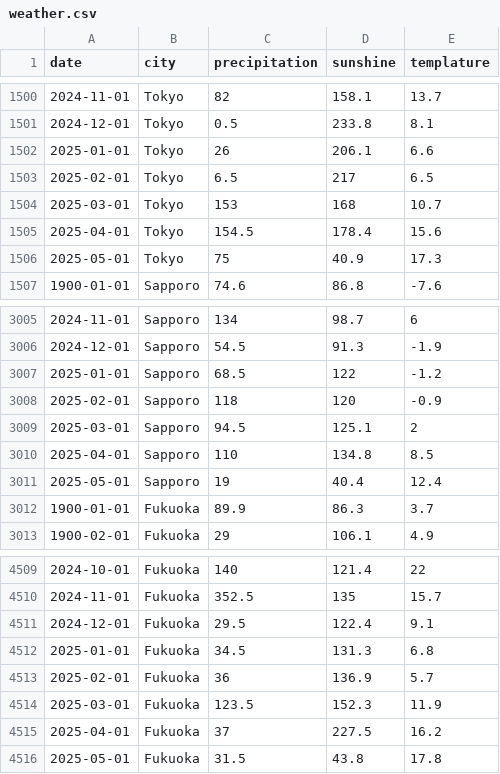
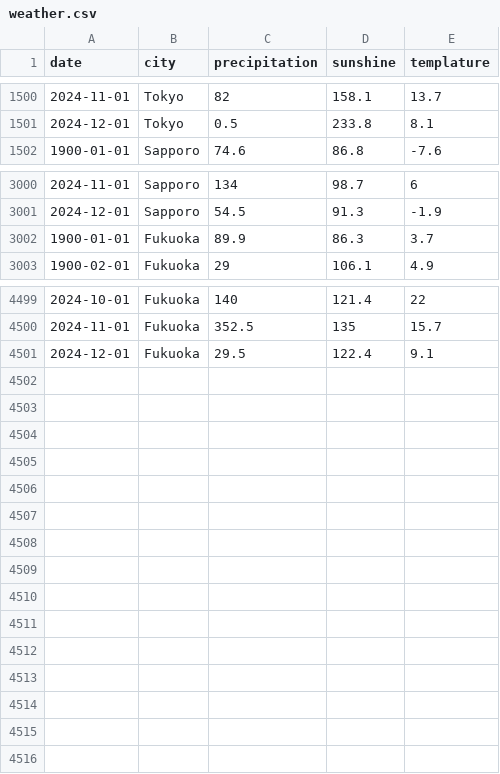
Before and after one commit to HirooHirose/ds_Hirose, a CSV file: weather.csv, drawn as a sheet; only a part is shown, gaps mark what is left out; the diff names each change by its address in the sheet, - before the commit and + after, or states it on an @@ line.

Commit message:
DS Data

```diff
--- a/weather.csv
+++ b/weather.csv
-row 1502: 2025-01-01 | Tokyo | 26 | 206.1 | 6.6
-row 1503: 2025-02-01 | Tokyo | 6.5 | 217 | 6.5
-row 1504: 2025-03-01 | Tokyo | 153 | 168 | 10.7
-row 1505: 2025-04-01 | Tokyo | 154.5 | 178.4 | 15.6
-row 1506: 2025-05-01 | Tokyo | 75 | 40.9 | 17.3
-row 3007: 2025-01-01 | Sapporo | 68.5 | 122 | -1.2
-row 3008: 2025-02-01 | Sapporo | 118 | 120 | -0.9
-row 3009: 2025-03-01 | Sapporo | 94.5 | 125.1 | 2
-row 3010: 2025-04-01 | Sapporo | 110 | 134.8 | 8.5
-row 3011: 2025-05-01 | Sapporo | 19 | 40.4 | 12.4
-row 4512: 2025-01-01 | Fukuoka | 34.5 | 131.3 | 6.8
-row 4513: 2025-02-01 | Fukuoka | 36 | 136.9 | 5.7
-row 4514: 2025-03-01 | Fukuoka | 123.5 | 152.3 | 11.9
-row 4515: 2025-04-01 | Fukuoka | 37 | 227.5 | 16.2
-row 4516: 2025-05-01 | Fukuoka | 31.5 | 43.8 | 17.8
```
